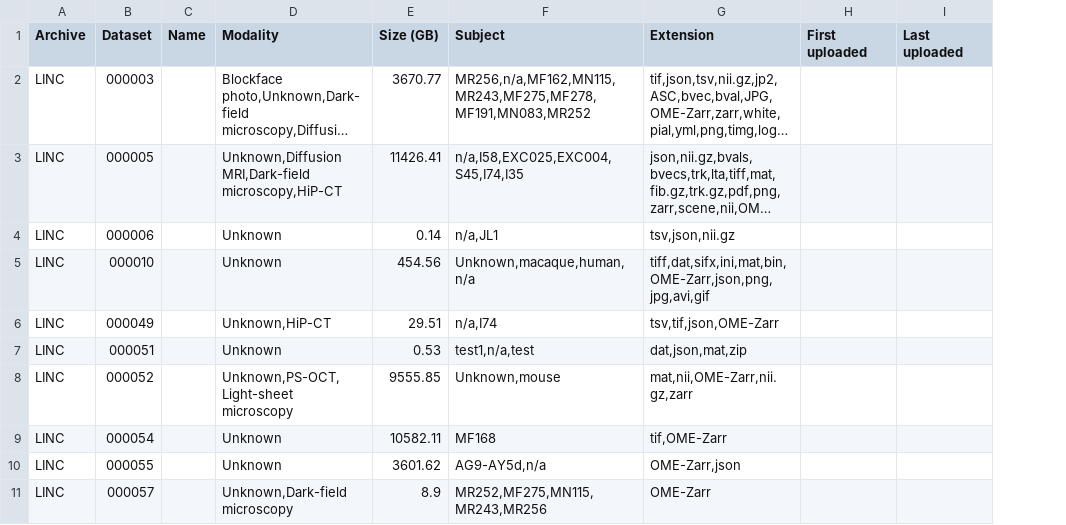
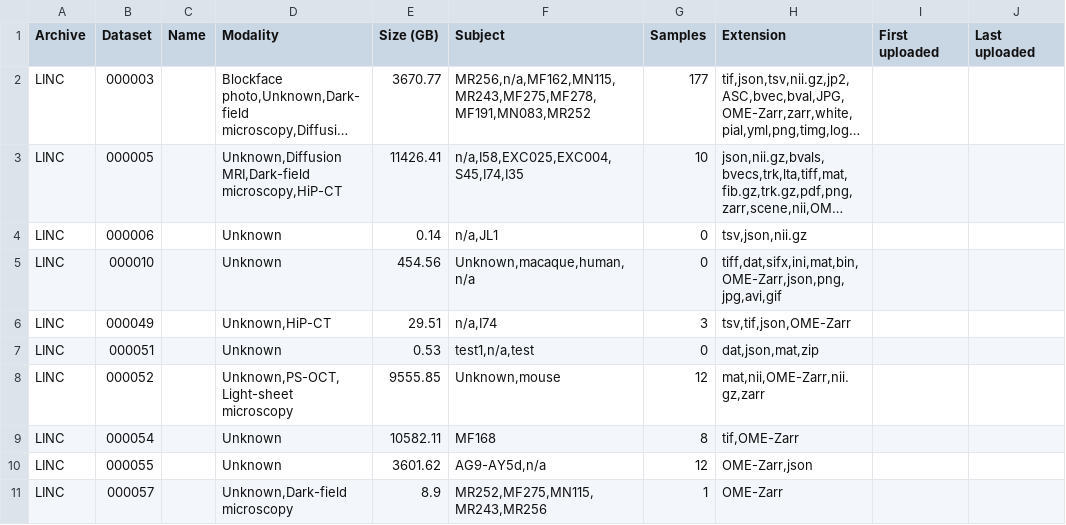
Before and after one commit to kabilar/linc-dashboard, a CSV file: lincbrain_datasets.csv, drawn as a sheet; only a part is shown; long unchanged cells end in …; the diff names each change by its address in the sheet, - before the commit and + after, or states it on an @@ line.

```diff
--- a/lincbrain_datasets.csv
+++ b/lincbrain_datasets.csv
+column G (Samples), rows 2-11: 177 | 10 | 0 | 0 | 3 | 0 | 12 | 8 | 12 | 1
```
Also changed, not shown: lincbrain_modalities.csv, 21 other files.
